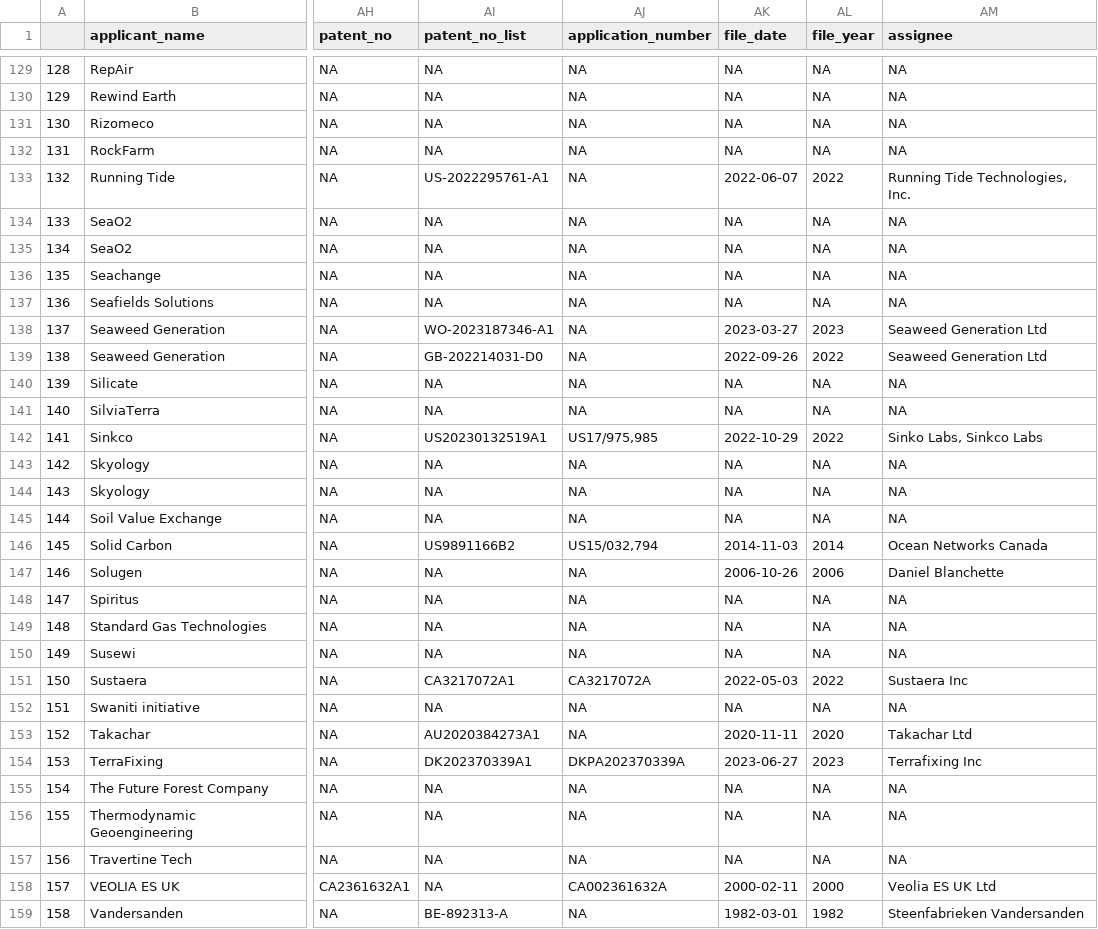
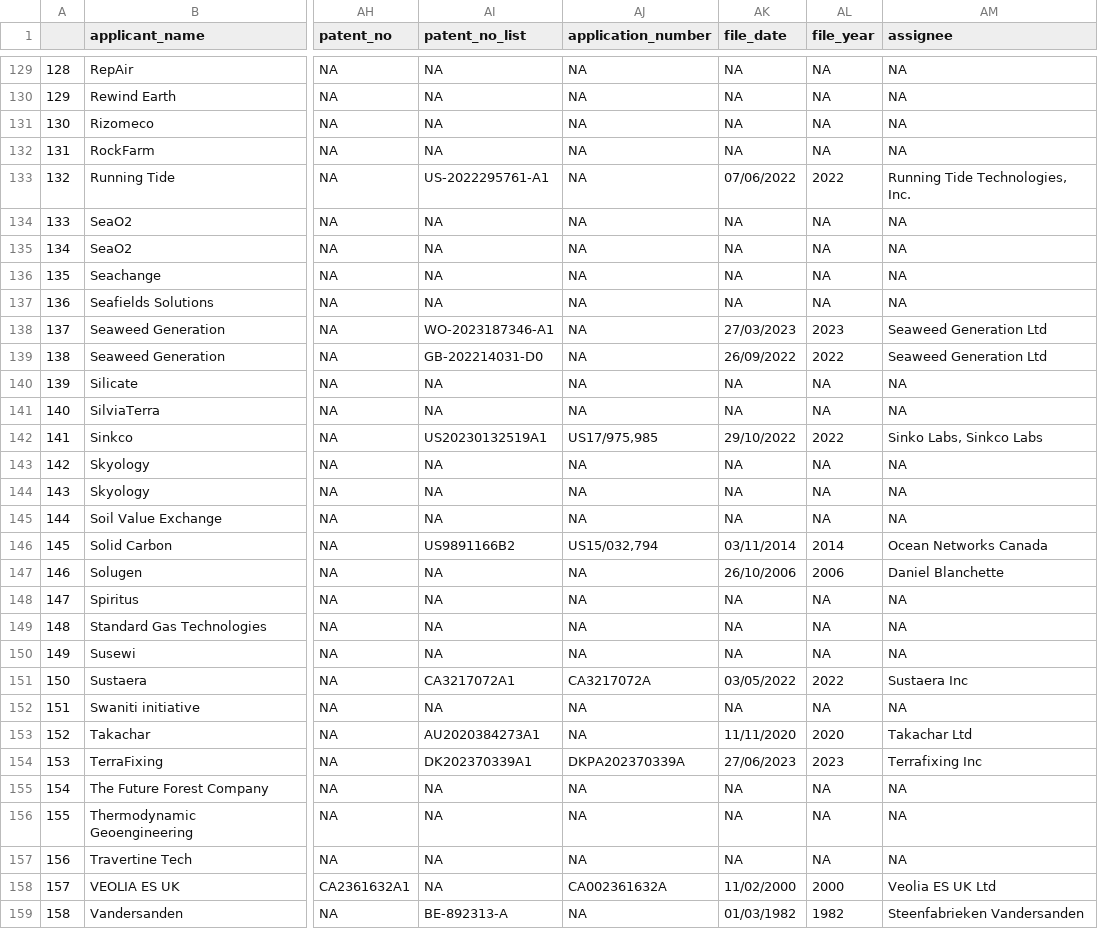
Before and after one commit to allegra-saggese-econ/amc_ccs, a CSV file: clean_outputs/firm_level_data.csv, drawn as a sheet; only a part is shown, gaps mark what is left out; the diff covers the shown part only; the diff names each change by its address in the sheet, - before the commit and + after, or states it on an @@ line.

```diff
--- a/clean_outputs/firm_level_data.csv
+++ b/clean_outputs/firm_level_data.csv
-AK133 (file_date): 2022-06-07
+AK133 (file_date): 07/06/2022
-AK138 (file_date): 2023-03-27
+AK138 (file_date): 27/03/2023
-AK139 (file_date): 2022-09-26
+AK139 (file_date): 26/09/2022
-AK142 (file_date): 2022-10-29
+AK142 (file_date): 29/10/2022
-AK146 (file_date): 2014-11-03
+AK146 (file_date): 03/11/2014
-AK147 (file_date): 2006-10-26
+AK147 (file_date): 26/10/2006
-AK151 (file_date): 2022-05-03
+AK151 (file_date): 03/05/2022
-AK153 (file_date): 2020-11-11
+AK153 (file_date): 11/11/2020
-AK154 (file_date): 2023-06-27
+AK154 (file_date): 27/06/2023
-AK158 (file_date): 2000-02-11
+AK158 (file_date): 11/02/2000
-AK159 (file_date): 1982-03-01
+AK159 (file_date): 01/03/1982
```
Also changed, not shown: 60 edited cells elsewhere in this file, 8 other files.
